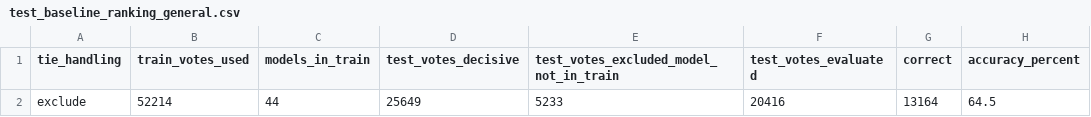
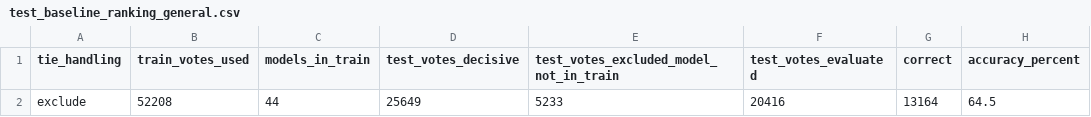
Before and after one commit to jfridzon/Capstone, a CSV file: R/resultados/test_baseline_ranking_general.csv, drawn as a sheet; only a part is shown; the diff names each change by its address in the sheet, - before the commit and + after, or states it on an @@ line.

```diff
--- a/R/resultados/test_baseline_ranking_general.csv
+++ b/R/resultados/test_baseline_ranking_general.csv
-B2 (train_votes_used): 52214
+B2 (train_votes_used): 52208
```
Also changed, not shown: R/resultados/ranking_general_train.csv, 2 other files.
